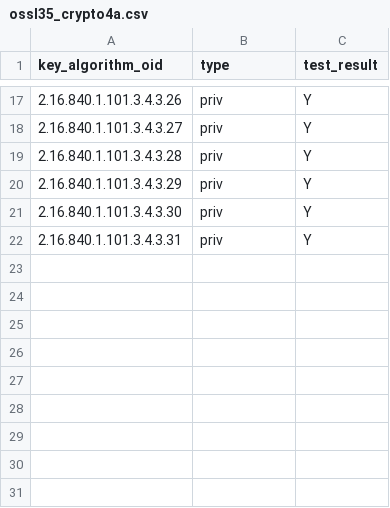
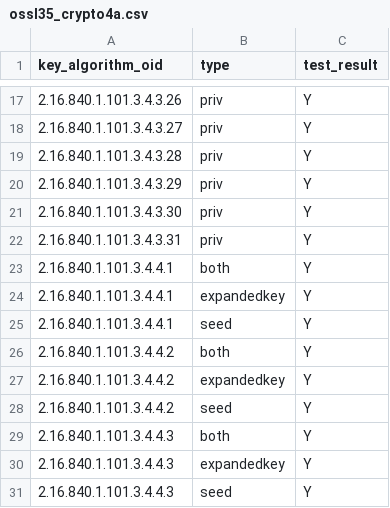
Before and after one commit to IETF-Hackathon/pqc-certificates, a CSV file: providers/crypto4a/compatMatrices/artifacts_certs_r5/ossl35_crypto4a.csv, drawn as a sheet; only a part is shown, gaps mark what is left out.

```diff
--- a/providers/crypto4a/compatMatrices/artifacts_certs_r5/ossl35_crypto4a.csv
+++ b/providers/crypto4a/compatMatrices/artifacts_certs_r5/ossl35_crypto4a.csv
@@ -22 +22,10 @@ key_algorithm_oid,type,test_result
 2.16.840.1.101.3.4.3.31,priv,Y
+2.16.840.1.101.3.4.4.1,both,Y
+2.16.840.1.101.3.4.4.1,expandedkey,Y
+2.16.840.1.101.3.4.4.1,seed,Y
+2.16.840.1.101.3.4.4.2,both,Y
+2.16.840.1.101.3.4.4.2,expandedkey,Y
+2.16.840.1.101.3.4.4.2,seed,Y
+2.16.840.1.101.3.4.4.3,both,Y
+2.16.840.1.101.3.4.4.3,expandedkey,Y
+2.16.840.1.101.3.4.4.3,seed,Y
```
Also changed, not shown: providers/crypto4a/compatMatrices/artifacts_certs_r5/cht_crypto4a.csv, providers/crypto4a/compatMatrices/artifacts_certs_r5/crypto4a_crypto4a.csv, 5 other files.
